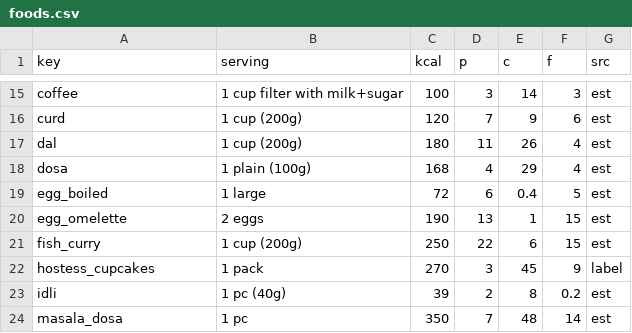
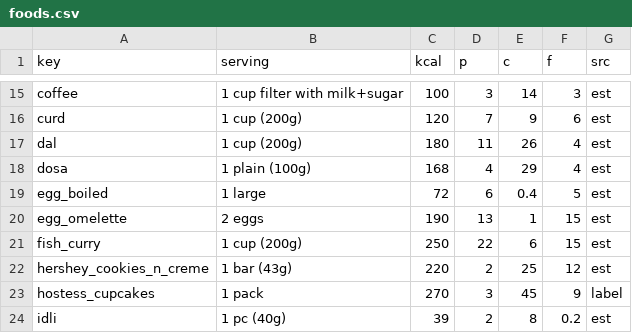
Before and after one commit to manoharchippada/fitness-agent, a CSV file: data/foods.csv, drawn as a sheet; only a part is shown, gaps mark what is left out; the shorter side is filled out with more unchanged rows; the diff names each change by its address in the sheet, - before the commit and + after, or states it on an @@ line.

```diff
--- a/data/foods.csv
+++ b/data/foods.csv
+row 22: hershey_cookies_n_creme | 1 bar (43g) | 220 | 2 | 25 | 12 | est
```
Also changed, not shown: 2 other files.
